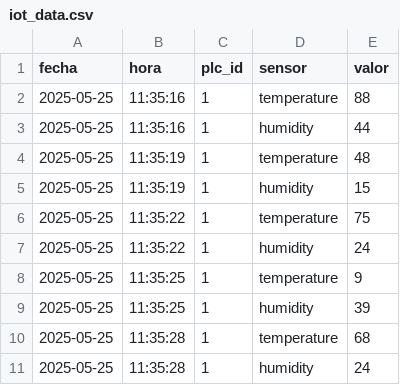
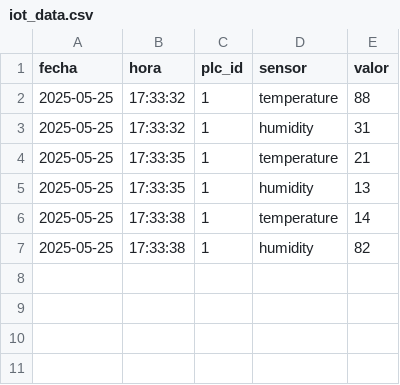
Before and after one commit to John5199/IoT_Simulation, a CSV file: data/iot_data.csv, drawn as a sheet.

```diff
--- a/data/iot_data.csv
+++ b/data/iot_data.csv
@@ -1,11 +1,7 @@
 fecha,hora,plc_id,sensor,valor
-2025-05-25,11:35:16,1,temperature,88
-2025-05-25,11:35:16,1,humidity,44
-2025-05-25,11:35:19,1,temperature,48
-2025-05-25,11:35:19,1,humidity,15
-2025-05-25,11:35:22,1,temperature,75
-2025-05-25,11:35:22,1,humidity,24
-2025-05-25,11:35:25,1,temperature,9
-2025-05-25,11:35:25,1,humidity,39
-2025-05-25,11:35:28,1,temperature,68
-2025-05-25,11:35:28,1,humidity,24
+2025-05-25,17:33:32,1,temperature,88
+2025-05-25,17:33:32,1,humidity,31
+2025-05-25,17:33:35,1,temperature,21
+2025-05-25,17:33:35,1,humidity,13
+2025-05-25,17:33:38,1,temperature,14
+2025-05-25,17:33:38,1,humidity,82
```
Also changed, not shown: 3 other files.
